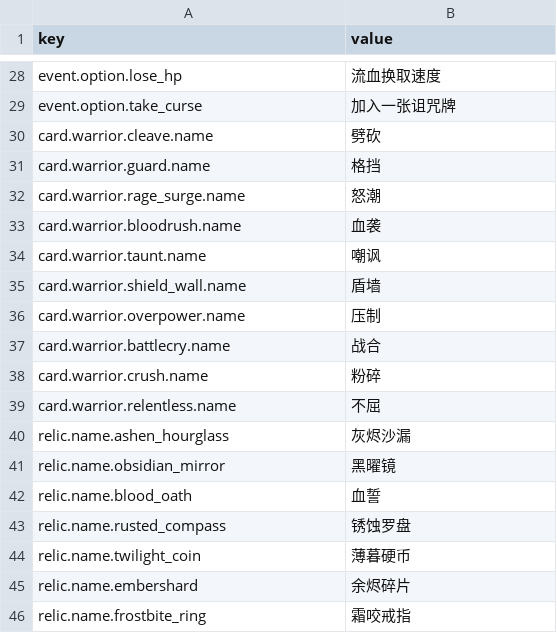
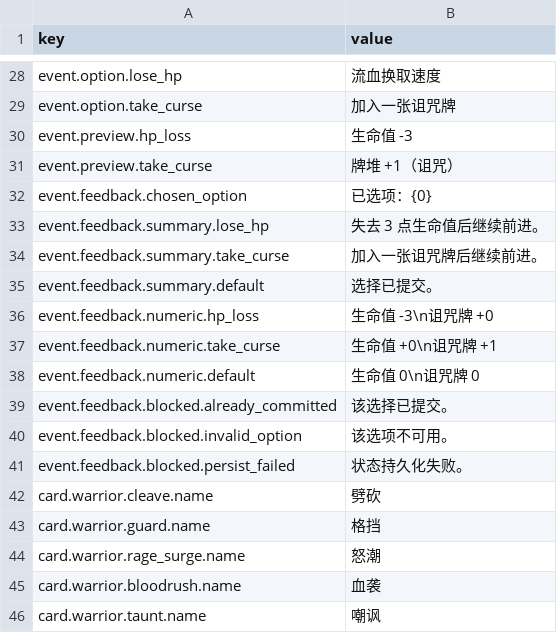
Before and after one commit to skyoxu/newrouge, a CSV file: Game.Godot/Translations/zh-CN.csv, drawn as a sheet; only a part is shown, gaps mark what is left out; the shorter side is filled out with more unchanged rows; the diff names each change by its address in the sheet, - before the commit and + after, or states it on an @@ line.

```diff
--- a/Game.Godot/Translations/zh-CN.csv
+++ b/Game.Godot/Translations/zh-CN.csv
+row 30: event.preview.hp_loss | 生命值 -3
+row 31: event.preview.take_curse | 牌堆 +1（诅咒）
+row 32: event.feedback.chosen_option | 已选项：{0}
+row 33: event.feedback.summary.lose_hp | 失去 3 点生命值后继续前进。
+row 34: event.feedback.summary.take_curse | 加入一张诅咒牌后继续前进。
+row 35: event.feedback.summary.default | 选择已提交。
+row 36: event.feedback.numeric.hp_loss | 生命值 -3\n诅咒牌 +0
+row 37: event.feedback.numeric.take_curse | 生命值 +0\n诅咒牌 +1
+row 38: event.feedback.numeric.default | 生命值 0\n诅咒牌 0
+row 39: event.feedback.blocked.already_committed | 该选择已提交。
+row 40: event.feedback.blocked.invalid_option | 该选项不可用。
+row 41: event.feedback.blocked.persist_failed | 状态持久化失败。
```
Also changed, not shown: Game.Godot/Translations/en.csv, 13 other files.
